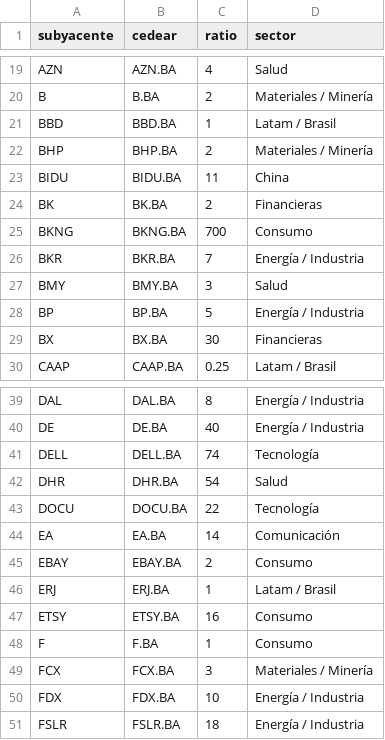
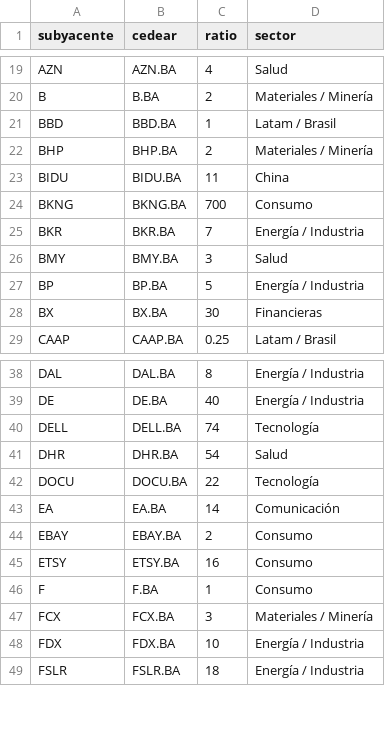
Before and after one commit to facundogreyak/swing-agent, a CSV file: universo_ampliado.csv, drawn as a sheet; only a part is shown, gaps mark what is left out; the diff names each change by its address in the sheet, - before the commit and + after, or states it on an @@ line.

```diff
--- a/universo_ampliado.csv
+++ b/universo_ampliado.csv
-row 24: BK | BK.BA | 2 | Financieras
-row 46: ERJ | ERJ.BA | 1 | Latam / Brasil
```
